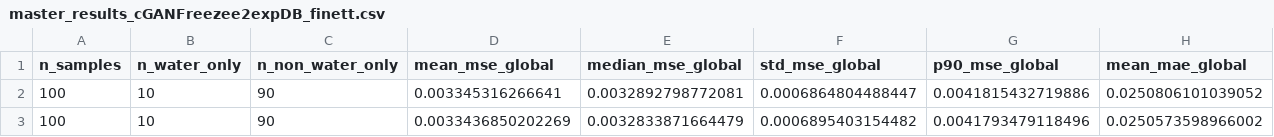
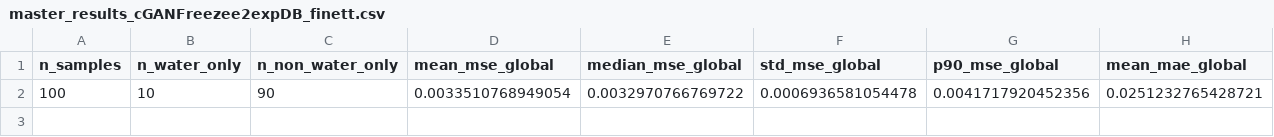
Before and after one commit to juanfruiz20/Neuromodulation-simulations, a CSV file: master_results_cGANFreezee2expDB_finett.csv, drawn as a sheet; only a part is shown; removed rows and columns are numbered as before the commit, all else as after; rows hold the shown columns only; the diff names each change by its address in the sheet, - before the commit and + after, or states it on an @@ line.

```diff
--- a/master_results_cGANFreezee2expDB_finett.csv
+++ b/master_results_cGANFreezee2expDB_finett.csv
-row 2: 100 | 10 | 90 | 0.003345316266641 | 0.0032892798772081 | 0.0006864804488447 | 0.0041815432719886 | 0.0250806101039052
-row 3: 100 | 10 | 90 | 0.0033436850202269 | 0.0032833871664479 | 0.0006895403154482 | 0.0041793479118496 | 0.0250573598966002
+row 2: 100 | 10 | 90 | 0.0033510768949054 | 0.0032970766769722 | 0.0006936581054478 | 0.0041717920452356 | 0.0251232765428721
```
Also changed, not shown: 3 other files.
